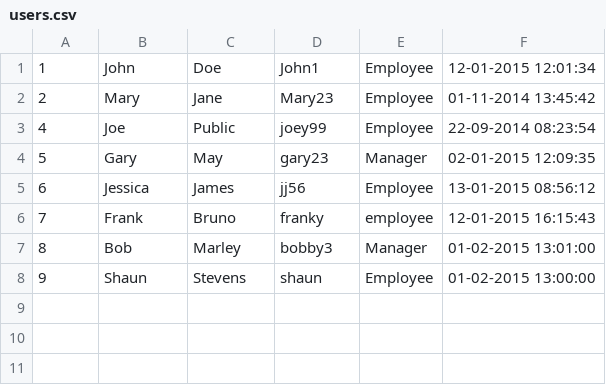
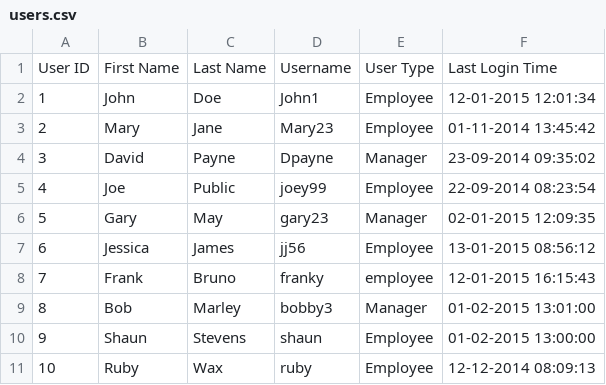
Before and after one commit to cezarpirvu/DekoTask, a CSV file: output/users.csv, drawn as a sheet; the diff names each change by its address in the sheet, - before the commit and + after, or states it on an @@ line.

```diff
--- a/output/users.csv
+++ b/output/users.csv
+row 1: User ID | First Name | Last Name | Username | User Type | Last Login Time
+row 4: 3 | David | Payne | Dpayne | Manager | 23-09-2014 09:35:02
+row 11: 10 | Ruby | Wax | ruby | Employee | 12-12-2014 08:09:13
```
Also changed, not shown: 9 other files.
